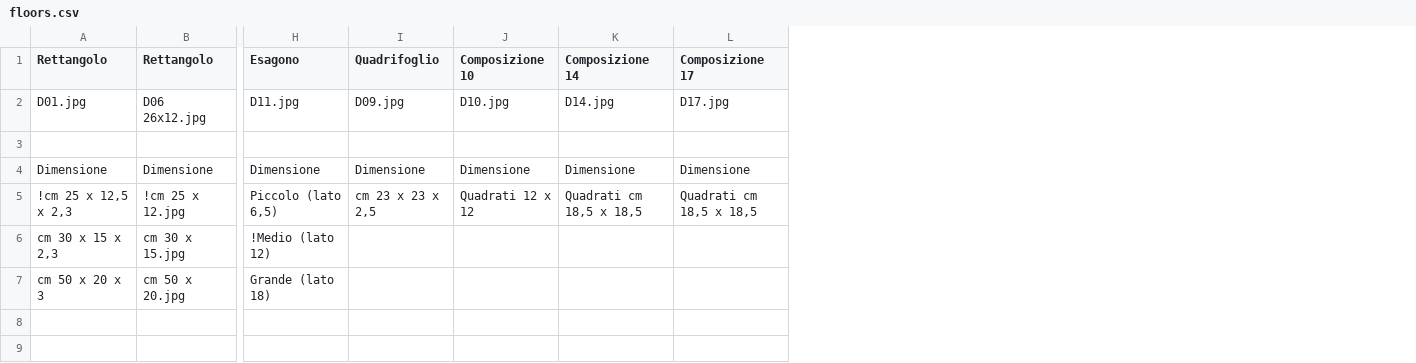
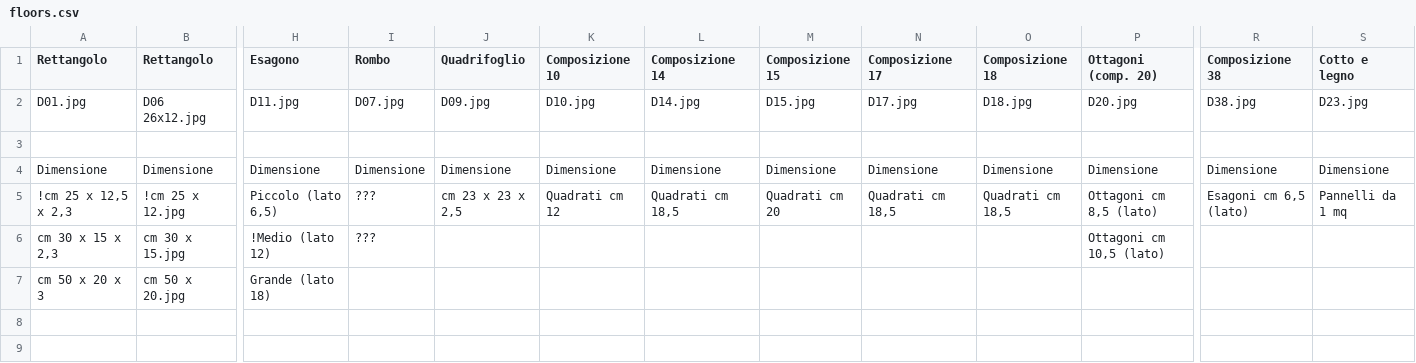
Before and after one commit to xmuni/afc-catalog, a CSV file: floors.csv, drawn as a sheet; only a part is shown, gaps mark what is left out; addresses are those after the commit; the diff names each change by its address in the sheet, - before the commit and + after, or states it on an @@ line.

```diff
--- a/floors.csv
+++ b/floors.csv
+column I (Rombo), rows 2-6: D07.jpg |  | Dimensione | ??? | ???
+column M (Composizione 15), rows 2-5: D15.jpg |  | Dimensione | Quadrati cm 20
+column O (Composizione 18), rows 2-5: D18.jpg |  | Dimensione | Quadrati cm 18,5
+column P (Ottagoni (comp. 20)), rows 2-6: D20.jpg |  | Dimensione | Ottagoni cm 8,5 (lato) | Ottagoni cm 10,5 (lato)
+column R (Composizione 38), rows 2-5: D38.jpg |  | Dimensione | Esagoni cm 6,5 (lato)
+column S (Cotto e legno), rows 2-5: D23.jpg |  | Dimensione | Pannelli da 1 mq
-K5 (Composizione 10): Quadrati 12 x 12
+K5 (Composizione 10): Quadrati cm 12
-L5 (Composizione 14): Quadrati cm 18,5 x 18,5
+L5 (Composizione 14): Quadrati cm 18,5
-N5 (Composizione 17): Quadrati cm 18,5 x 18,5
+N5 (Composizione 17): Quadrati cm 18,5
```
Also changed, not shown: 4 other files.
